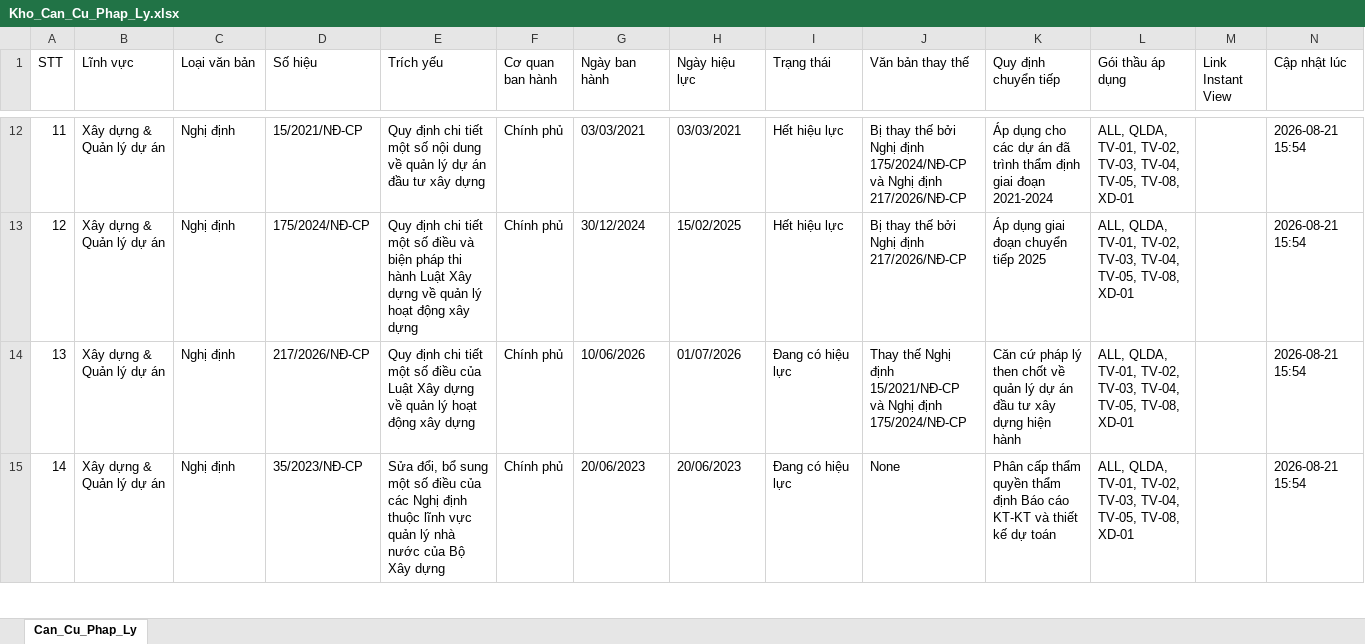
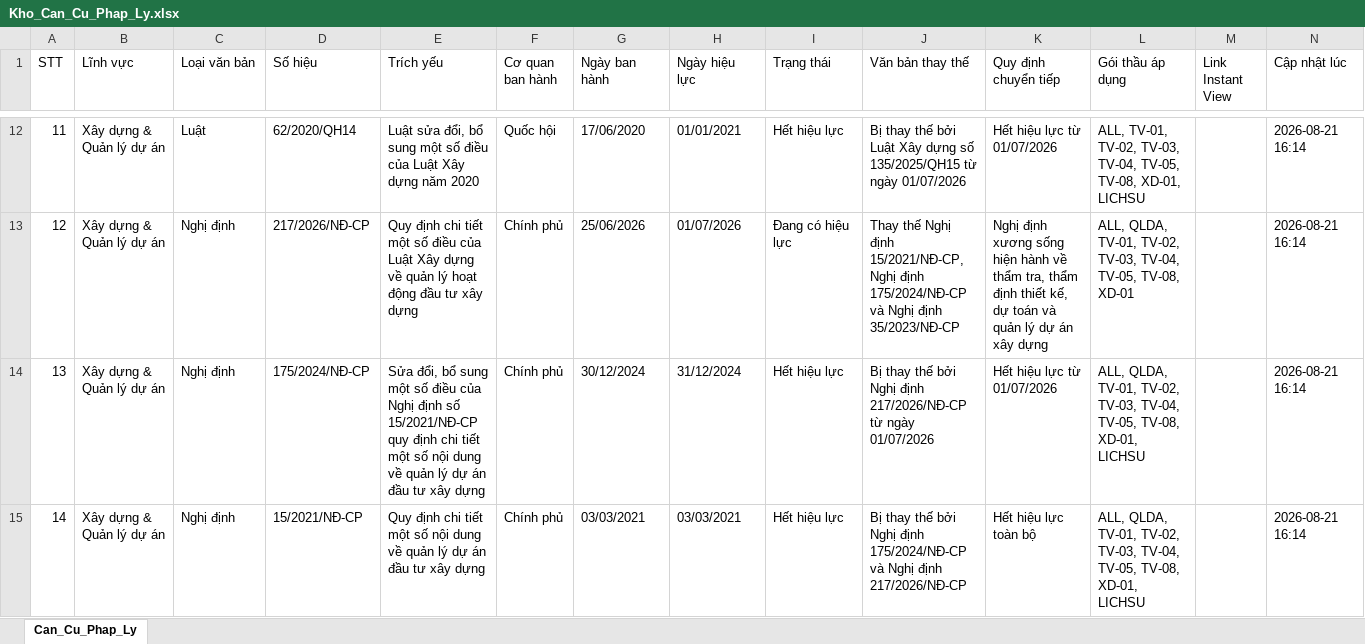
Before and after one commit to DiTrang6266/Thu-vien-PL, an Excel workbook: Kho_Can_Cu_Phap_Ly.xlsx, sheet Can_Cu_Phap_Ly, drawn as a sheet; only a part is shown, gaps mark what is left out; values as stored, in another font and other column widths than the file's, no cell formats; the diff covers the shown part only; the diff names each change by its address in the sheet, - before the commit and + after, or states it on an @@ line.

```diff
--- a/Kho_Can_Cu_Phap_Ly.xlsx (sheet Can_Cu_Phap_Ly)
+++ b/Kho_Can_Cu_Phap_Ly.xlsx (sheet Can_Cu_Phap_Ly)
-C12 (Loại văn bản): Nghị định
+C12 (Loại văn bản): Luật
-D12 (Số hiệu): 15/2021/NĐ-CP
+D12 (Số hiệu): 62/2020/QH14
-E12 (Trích yếu): Quy định chi tiết một số nội dung về quản lý dự án đầu tư xây dựng
+E12 (Trích yếu): Luật sửa đổi, bổ sung một số điều của Luật Xây dựng năm 2020
-F12 (Cơ quan ban hành): Chính phủ
+F12 (Cơ quan ban hành): Quốc hội
-G12 (Ngày ban hành): 03/03/2021
+G12 (Ngày ban hành): 17/06/2020
-H12 (Ngày hiệu lực): 03/03/2021
+H12 (Ngày hiệu lực): 01/01/2021
-J12 (Văn bản thay thế): …thế bởi Nghị định 175/2024/NĐ-CP và Nghị định 217/2026/NĐ-CP
+J12 (Văn bản thay thế): …thế bởi Luật Xây dựng số 135/2025/QH15 từ ngày 01/07/2026
-K12 (Quy định chuyển tiếp): Áp dụng cho các dự án đã trình thẩm định giai đoạn 2021-2024
+K12 (Quy định chuyển tiếp): Hết hiệu lực từ 01/07/2026
-L12 (Gói thầu áp dụng): ALL, QLDA, TV-01, TV-02, TV-03, TV-04, TV-05, TV-08, XD-01
+L12 (Gói thầu áp dụng): ALL, TV-01, TV-02, TV-03, TV-04, TV-05, TV-08, XD-01, LICHSU
-N12:N15 (Cập nhật lúc): 2026-08-21 15:54
+N12:N15 (Cập nhật lúc): 2026-08-21 16:14
-D13 (Số hiệu): 175/2024/NĐ-CP
+D13 (Số hiệu): 217/2026/NĐ-CP
-E13 (Trích yếu): …số điều và biện pháp thi hành Luật Xây dựng về quản lý hoạt động xây dựng
+E13 (Trích yếu): …số điều của Luật Xây dựng về quản lý hoạt động đầu tư xây dựng
-G13 (Ngày ban hành): 30/12/2024
+G13 (Ngày ban hành): 25/06/2026
-H13 (Ngày hiệu lực): 15/02/2025
+H13 (Ngày hiệu lực): 01/07/2026
-I13 (Trạng thái): Hết hiệu lực
+I13 (Trạng thái): Đang có hiệu lực
-J13 (Văn bản thay thế): Bị thay thế bởi Nghị định 217/2026/NĐ-CP
+J13 (Văn bản thay thế): Thay thế Nghị định 15/2021/NĐ-CP, Nghị định 175/2024/NĐ-CP và Nghị định 35/2023/NĐ-CP
-K13 (Quy định chuyển tiếp): Áp dụng giai đoạn chuyển tiếp 2025
+K13 (Quy định chuyển tiếp): Nghị định xương sống hiện hành về thẩm tra, thẩm định thiết kế, dự toán và quản lý dự án xây dựng
-D14 (Số hiệu): 217/2026/NĐ-CP
+D14 (Số hiệu): 175/2024/NĐ-CP
-E14 (Trích yếu): Quy định chi tiết một số điều của Luật Xây dựng về quản lý hoạt động xây dựng
+E14 (Trích yếu): Sửa đổi, bổ sung một số điều của Nghị định số 15/2021/NĐ-CP quy định chi tiết một số nội dung về quản lý dự án đầu tư xây dựng
-G14 (Ngày ban hành): 10/06/2026
+G14 (Ngày ban hành): 30/12/2024
-H14 (Ngày hiệu lực): 01/07/2026
+H14 (Ngày hiệu lực): 31/12/2024
-I14:I15 (Trạng thái): Đang có hiệu lực
+I14:I15 (Trạng thái): Hết hiệu lực
-J14 (Văn bản thay thế): Thay thế Nghị định 15/2021/NĐ-CP và Nghị định 175/2024/NĐ-CP
+J14 (Văn bản thay thế): Bị thay thế bởi Nghị định 217/2026/NĐ-CP từ ngày 01/07/2026
-K14 (Quy định chuyển tiếp): Căn cứ pháp lý then chốt về quản lý dự án đầu tư xây dựng hiện hành
+K14 (Quy định chuyển tiếp): Hết hiệu lực từ 01/07/2026
-L14:L15 (Gói thầu áp dụng): …TV-05, TV-08, XD-01
+L14:L15 (Gói thầu áp dụng): …TV-05, TV-08, XD-01, LICHSU
-D15 (Số hiệu): 35/2023/NĐ-CP
+D15 (Số hiệu): 15/2021/NĐ-CP
-E15 (Trích yếu): Sửa đổi, bổ sung một số điều của các Nghị định thuộc lĩnh vực quản lý nhà nước của Bộ Xây dựng
+E15 (Trích yếu): Quy định chi tiết một số nội dung về quản lý dự án đầu tư xây dựng
-G15 (Ngày ban hành): 20/06/2023
+G15 (Ngày ban hành): 03/03/2021
-H15 (Ngày hiệu lực): 20/06/2023
+H15 (Ngày hiệu lực): 03/03/2021
-J15 (Văn bản thay thế): None
+J15 (Văn bản thay thế): Bị thay thế bởi Nghị định 175/2024/NĐ-CP và Nghị định 217/2026/NĐ-CP
-K15 (Quy định chuyển tiếp): Phân cấp thẩm quyền thẩm định Báo cáo KT-KT và thiết kế dự toán
+K15 (Quy định chuyển tiếp): Hết hiệu lực toàn bộ
```
Also changed, not shown: 781 edited cells elsewhere in this sheet, cell formats, 6 other files.
